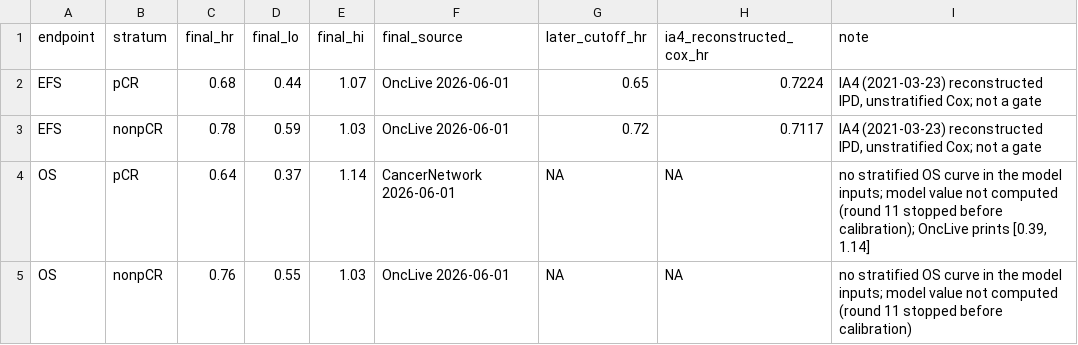
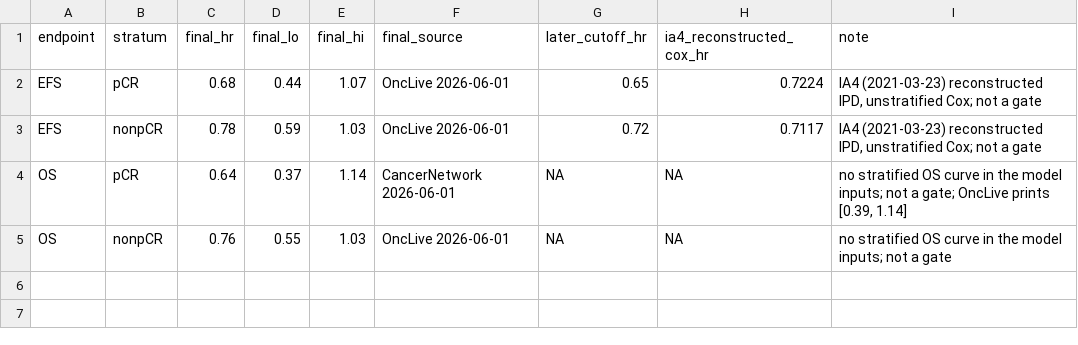
Before and after one commit to akehara1001/exercise_cea, a CSV file: output/phase1/round11/comparison_hr.csv, drawn as a sheet.

```diff
--- a/output/phase1/round11/comparison_hr.csv
+++ b/output/phase1/round11/comparison_hr.csv
@@ -3,3 +3,3 @@
 "EFS","nonpCR","0.78",0.59,1.03,"OncLive 2026-06-01",0.72,0.7117,"IA4 (2021-03-23) reconstructed IPD, unstratified Cox; not a gate"
-"OS","pCR","0.64",0.37,1.14,"CancerNetwork 2026-06-01",NA,NA,"no stratified OS curve in the model inputs; model value not computed (round 11 stopped before calibration); OncLive prints [0.39, 1.14]"
-"OS","nonpCR","0.76",0.55,1.03,"OncLive 2026-06-01",NA,NA,"no stratified OS curve in the model inputs; model value not computed (round 11 stopped before calibration)"
+"OS","pCR","0.64",0.37,1.14,"CancerNetwork 2026-06-01",NA,NA,"no stratified OS curve in the model inputs; not a gate; OncLive prints [0.39, 1.14]"
+"OS","nonpCR","0.76",0.55,1.03,"OncLive 2026-06-01",NA,NA,"no stratified OS curve in the model inputs; not a gate"
```
Also changed, not shown: output/phase1/round11/cells.csv, output/phase1/round11/status.csv, 50 other files.
